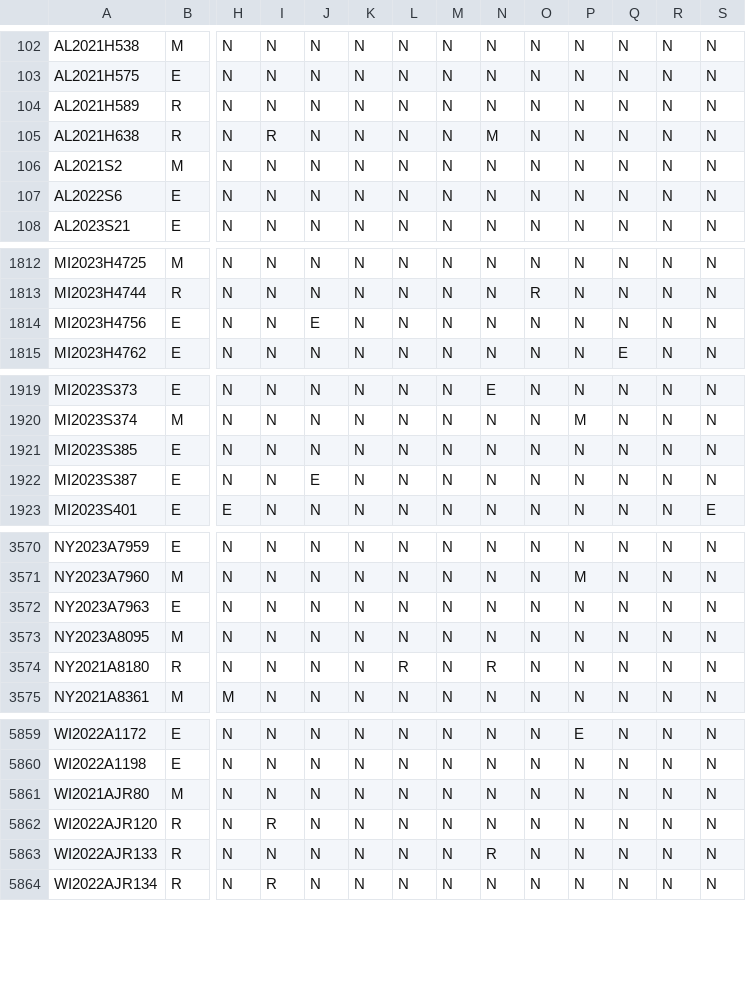
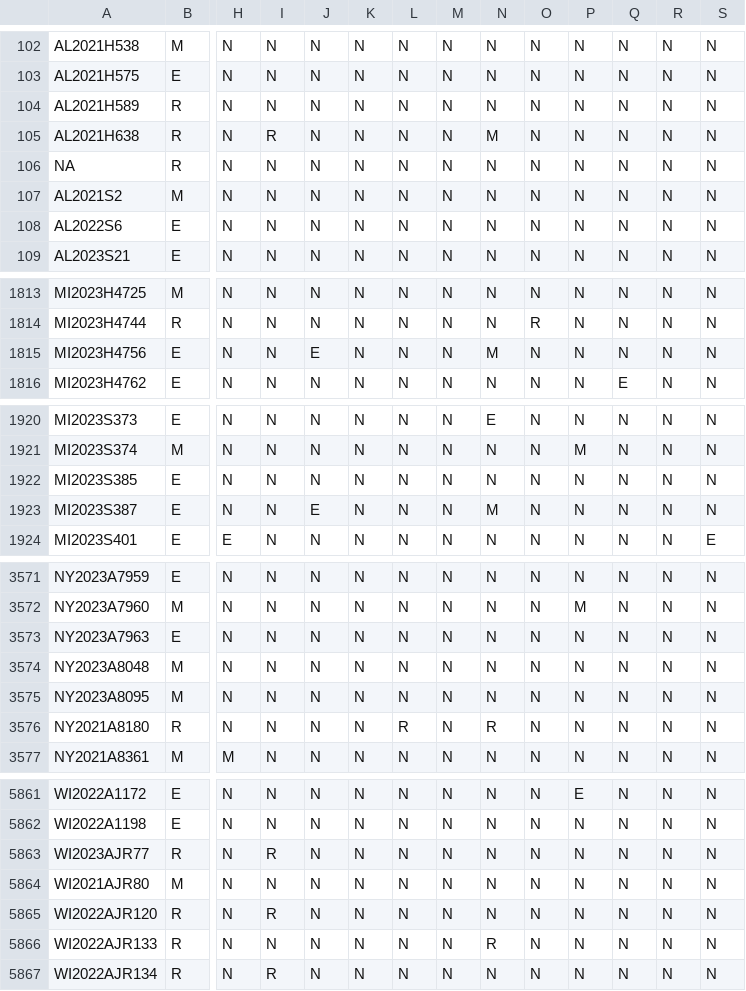
Before and after one commit to jloffredo2/state-elect-law-db, a CSV file: output/vrl_provisions.csv, drawn as a sheet; only a part is shown, gaps mark what is left out; addresses are those after the commit; rows hold the shown columns only; the diff names each change by its address in the sheet, - before the commit and + after, or states it on an @@ line.

```diff
--- a/output/vrl_provisions.csv
+++ b/output/vrl_provisions.csv
+row 106: NA | R | N | N | N | N | N | N | N | N | N | N | N | N
-N1815: N
+N1815: M
-N1923: N
+N1923: M
+row 3574: NY2023A8048 | M | N | N | N | N | N | N | N | N | N | N | N | N
+row 5863: WI2023AJR77 | R | N | R | N | N | N | N | N | N | N | N | N | N
```
Also changed, not shown: 4 other files.
